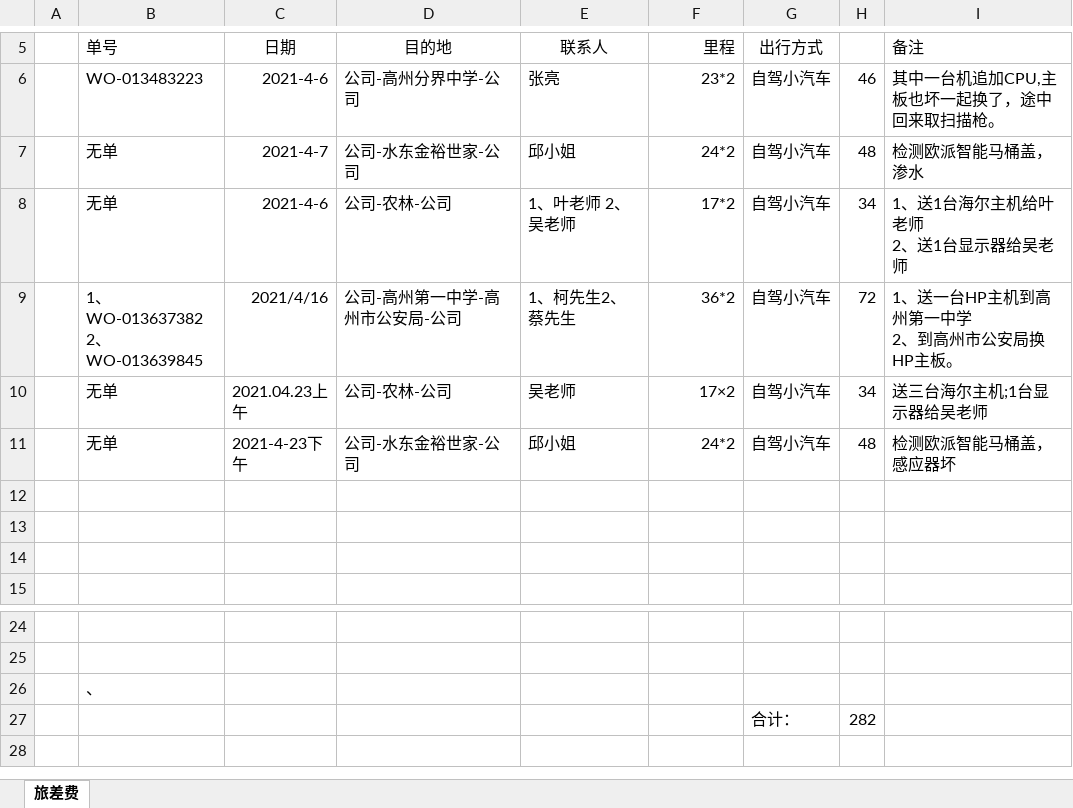
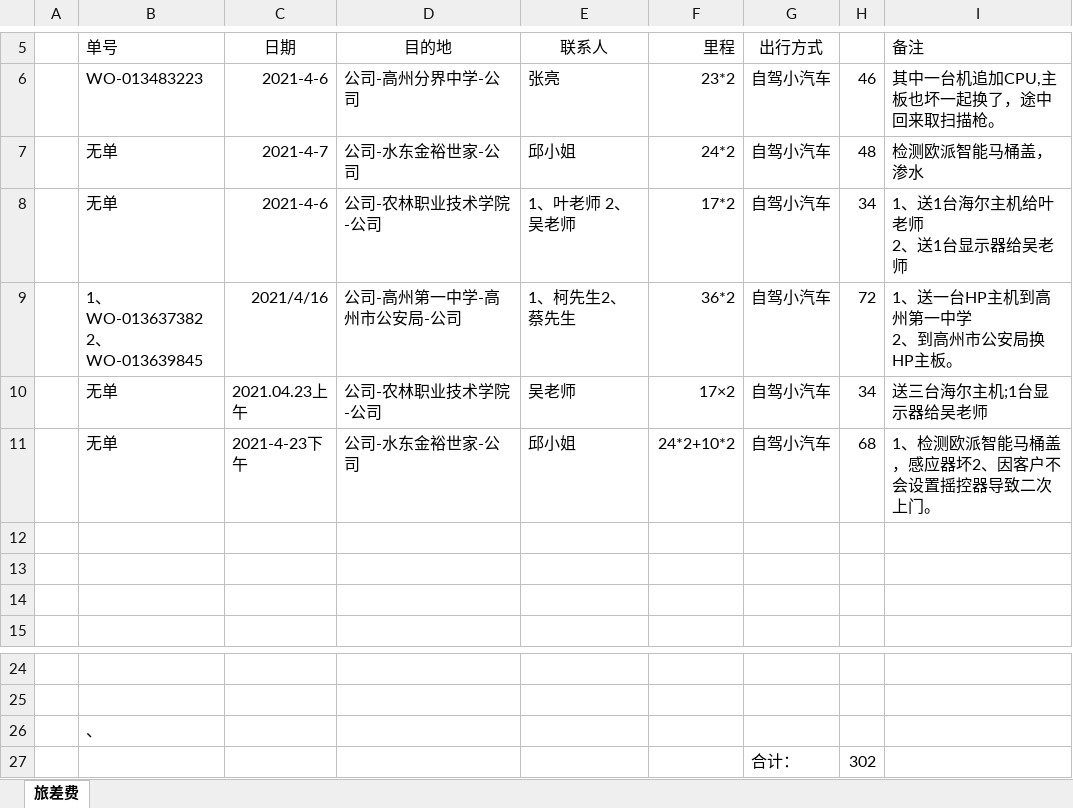
Before and after one commit to ikwen/debianlinux, an Excel workbook: HP/zj/202104.xlsx, sheet 旅差费, drawn as a sheet; only a part is shown, gaps mark what is left out; values as stored, in another font and other column widths than the file's, no borders; the diff names each change by its address in the sheet, - before the commit and + after, or states it on an @@ line.

```diff
--- a/HP/zj/202104.xlsx (sheet 旅差费)
+++ b/HP/zj/202104.xlsx (sheet 旅差费)
-D8 (目的地): 公司-农林-公司
+D8 (目的地): 公司-农林职业技术学院-公司
-D10 (目的地): 公司-农林-公司
+D10 (目的地): 公司-农林职业技术学院-公司
-F11 (里程): 24*2
+F11 (里程): 24*2+10*2
-H11: 48
+H11: 68
-I11 (备注): 检测欧派智能马桶盖，感应器坏
+I11 (备注): 1、检测欧派智能马桶盖，感应器坏2、因客户不会设置摇控器导致二次上门。
-H27: 282
+H27: 302
```
Also changed, not shown: 2 other files.
